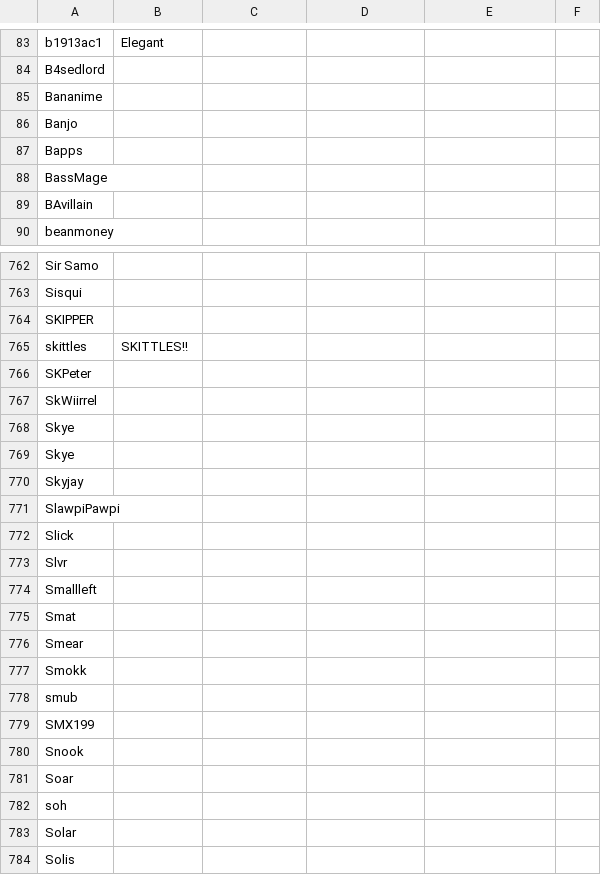
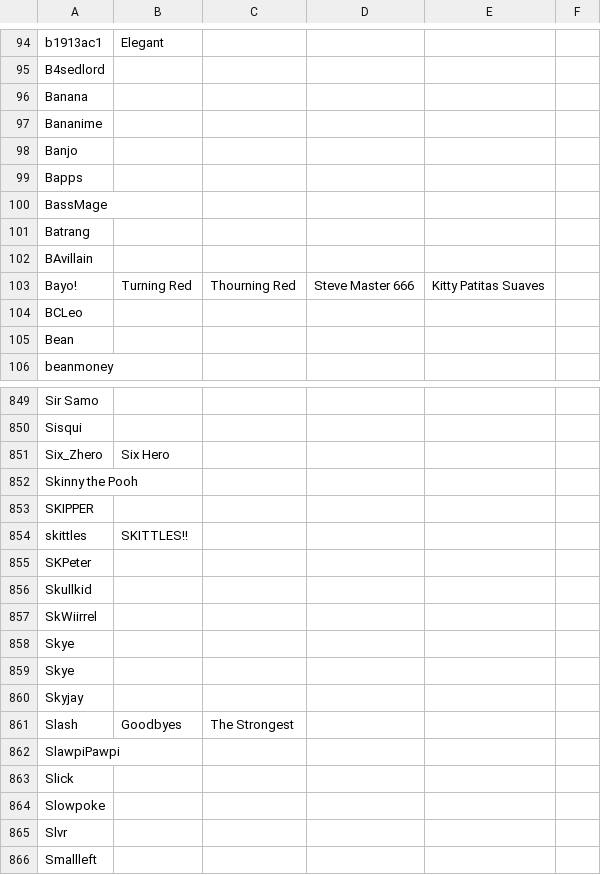
Before and after one commit to kenniky/ultrank-scoring, a CSV file: ultrank_tags.csv, drawn as a sheet; only a part is shown, gaps mark what is left out; the shorter side is filled out with more unchanged rows; the diff covers the shown part only; the diff names each change by its address in the sheet, - before the commit and + after, or states it on an @@ line.

```diff
--- a/ultrank_tags.csv
+++ b/ultrank_tags.csv
+row 96: Banana
+row 101: Batrang
+row 103: Bayo! | Turning Red | Thourning Red | Steve Master 666 | Kitty Patitas Suaves
+row 104: BCLeo
+row 105: Bean
+row 851: Six_Zhero | Six Hero
+row 852: Skinny the Pooh
+row 856: Skullkid
+row 861: Slash | Goodbyes | The Strongest
+row 864: Slowpoke
```
Also changed, not shown: 116 added rows, 5 removed rows, 1 moved row and 6 edited cells elsewhere in this file, ultrank_invitational.csv, ultrank_regions.csv, 1 other file.
